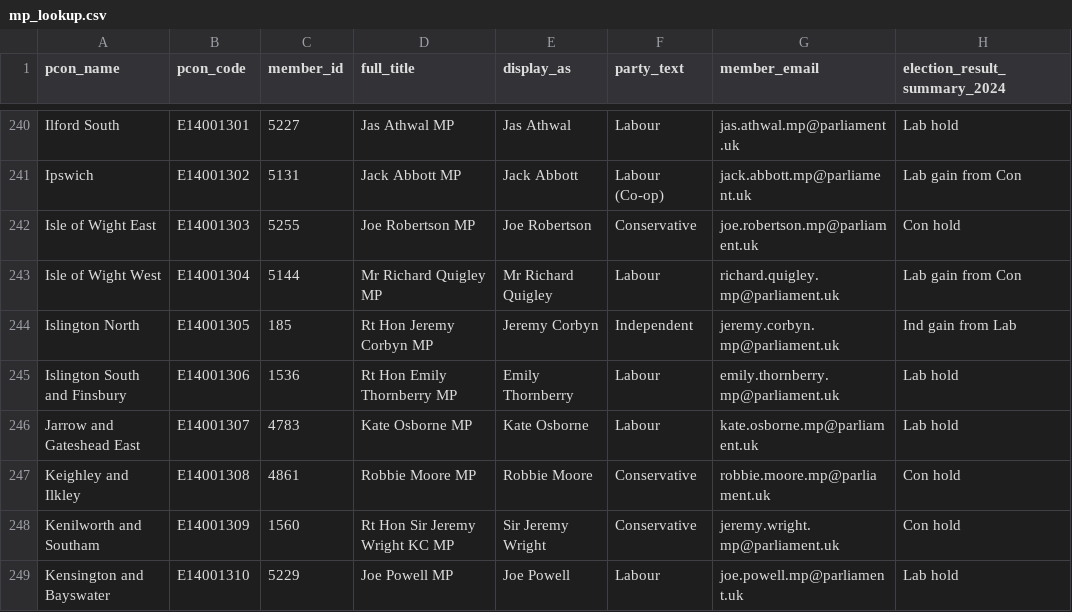
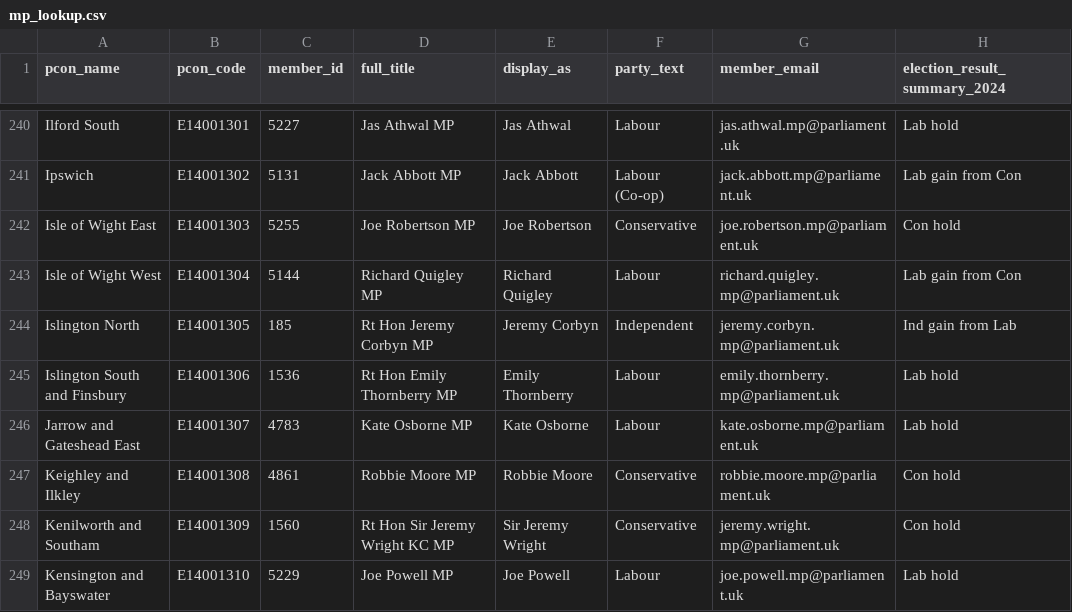
Before and after one commit to dfe-analytical-services/mp-lookup, a CSV file: mp_lookup.csv, drawn as a sheet; only a part is shown, gaps mark what is left out; the diff names each change by its address in the sheet, - before the commit and + after, or states it on an @@ line.

```diff
--- a/mp_lookup.csv
+++ b/mp_lookup.csv
-D243 (full_title): Mr Richard Quigley MP
+D243 (full_title): Richard Quigley MP
-E243 (display_as): Mr Richard Quigley
+E243 (display_as): Richard Quigley
```
